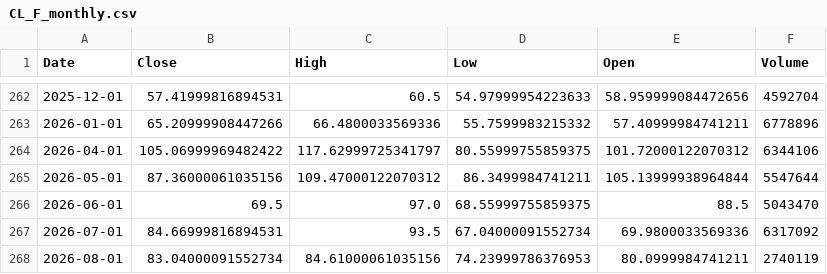
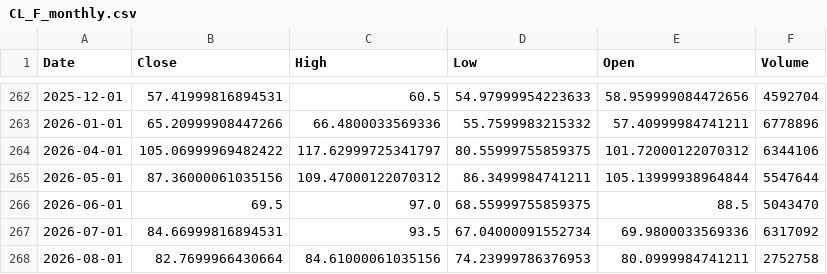
Before and after one commit to Dalingceb/wtw-repo-data, a CSV file: data/CL_F/CL_F_monthly.csv, drawn as a sheet; only a part is shown, gaps mark what is left out.

```diff
--- a/data/CL_F/CL_F_monthly.csv
+++ b/data/CL_F/CL_F_monthly.csv
@@ -267,2 +267,2 @@ Date,Close,High,Low,Open,Volume
 2026-07-01,84.66999816894531,93.5,67.04000091552734,69.9800033569336,6317092
-2026-08-01,83.04000091552734,84.61000061035156,74.23999786376953,80.0999984741211,2740119
+2026-08-01,82.7699966430664,84.61000061035156,74.23999786376953,80.0999984741211,2752758
```
Also changed, not shown: data/CL_F/CL_F_daily.csv, data/CL_F/CL_F_weekly.csv, 4 other files.
